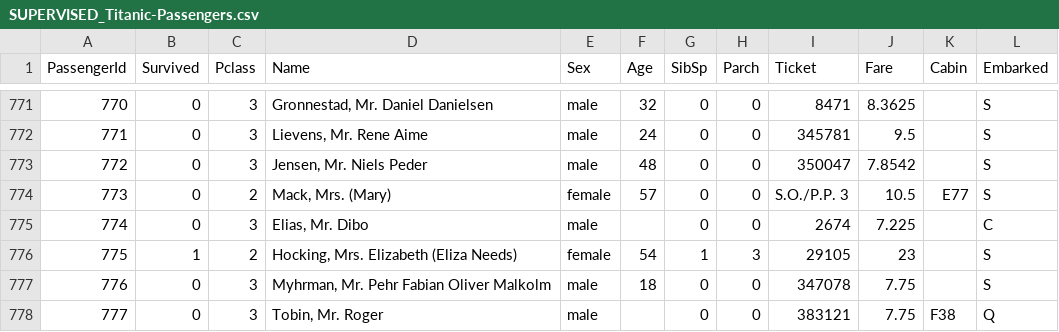
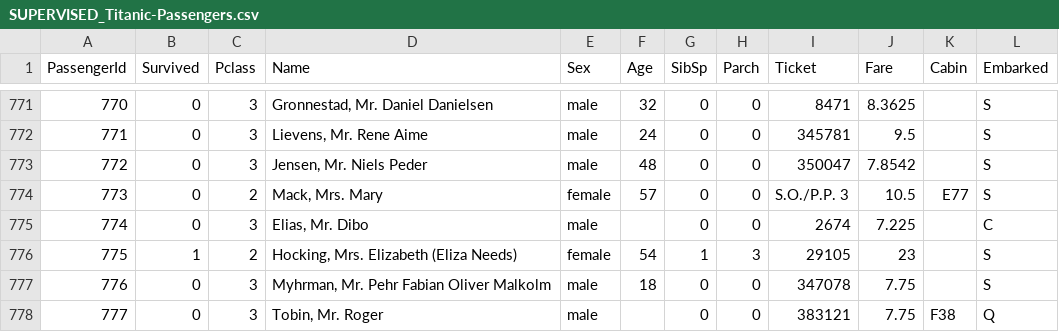
Before and after one commit to 2023-114261-bit/MAR03, a CSV file: SUPERVISED_Titanic-Passengers.csv, drawn as a sheet; only a part is shown, gaps mark what is left out.

Commit message:
Add files via upload

```diff
--- a/SUPERVISED_Titanic-Passengers.csv
+++ b/SUPERVISED_Titanic-Passengers.csv
@@ -773,3 +773,3 @@
 772,0,3,"Jensen, Mr. Niels Peder",male,48,0,0,350047,7.8542,,S
-773,0,2,"Mack, Mrs. (Mary)",female,57,0,0,S.O./P.P. 3,10.5,E77,S
+773,0,2,"Mack, Mrs. Mary",female,57,0,0,S.O./P.P. 3,10.5,E77,S
 774,0,3,"Elias, Mr. Dibo",male,,0,0,2674,7.225,,C
```
